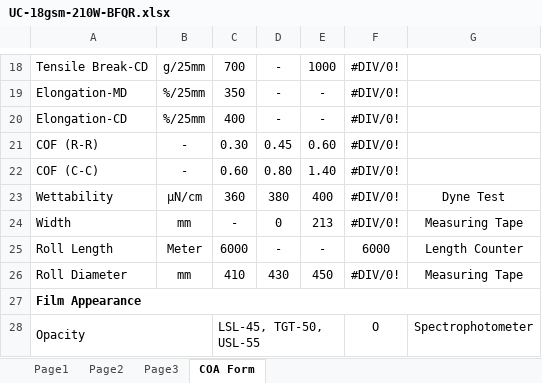
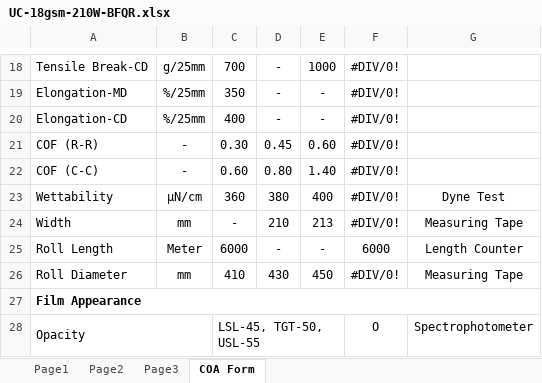
Before and after one commit to dev-vision-ai/SwansonIndiaPortal, an Excel workbook: backend/templates/UC-18gsm-210W-BFQR.xlsx, sheet COA Form, drawn as a sheet; only a part is shown, gaps mark what is left out; values as stored, in another font and other column widths than the file's, no borders; charts and pictures not drawn; the diff names each change by its address in the sheet, - before the commit and + after, or states it on an @@ line.

```diff
--- a/backend/templates/UC-18gsm-210W-BFQR.xlsx (sheet COA Form)
+++ b/backend/templates/UC-18gsm-210W-BFQR.xlsx (sheet COA Form)
-D24: 0
+D24: 210
```
Also changed, not shown: backend/templates/168-16c-white.xlsx, backend/templates/168-18c-white.xlsx, 29 other files.
